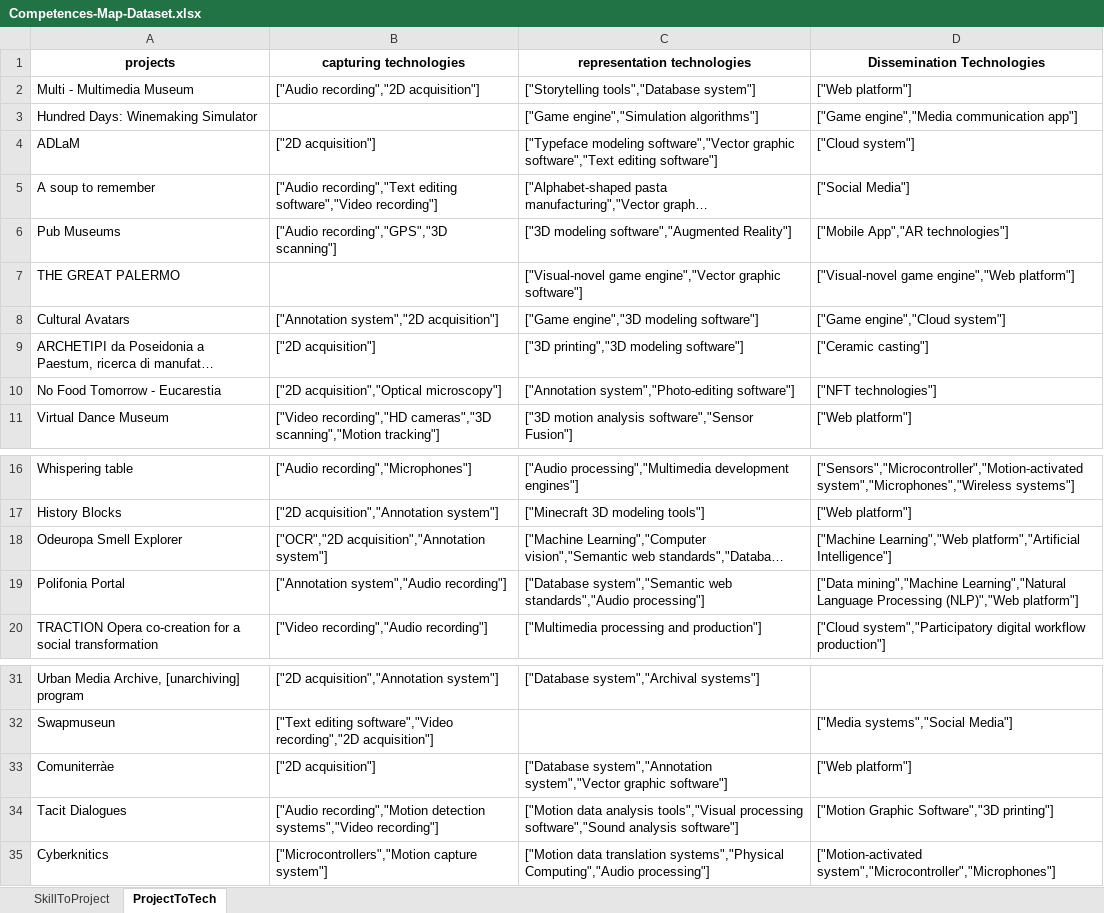
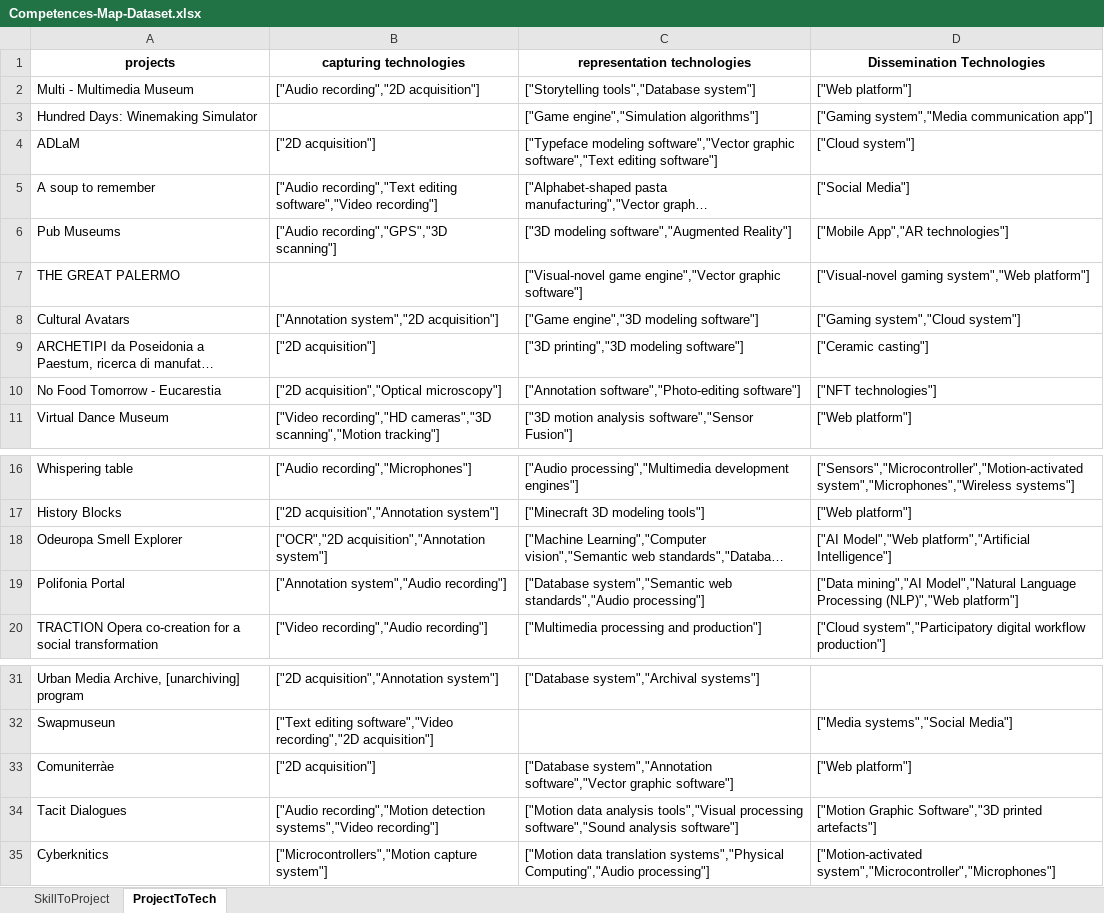
Before and after one commit to fre-denni/ICH_Atlas_Maps, an Excel workbook: data/download/Competences-Map-Dataset.xlsx, sheet ProjectToTech, drawn as a sheet; only a part is shown, gaps mark what is left out; long unchanged cells end in …; values as stored, in another font and other column widths than the file's, no borders; the diff names each change by its address in the sheet, - before the commit and + after, or states it on an @@ line.

Commit message:
updated datasets

```diff
--- a/data/download/Competences-Map-Dataset.xlsx (sheet ProjectToTech)
+++ b/data/download/Competences-Map-Dataset.xlsx (sheet ProjectToTech)
-D3 (Dissemination Technologies): ["Game engine","Media communication app"]
+D3 (Dissemination Technologies): ["Gaming system","Media communication app"]
-D7 (Dissemination Technologies): ["Visual-novel game engine","Web platform"]
+D7 (Dissemination Technologies): ["Visual-novel gaming system","Web platform"]
-D8 (Dissemination Technologies): ["Game engine","Cloud system"]
+D8 (Dissemination Technologies): ["Gaming system","Cloud system"]
-C10 (representation technologies): ["Annotation system","Photo-editing software"]
+C10 (representation technologies): ["Annotation software","Photo-editing software"]
-D18 (Dissemination Technologies): ["Machine Learning","Web platform","Artificial Intelligence"]
+D18 (Dissemination Technologies): ["AI Model","Web platform","Artificial Intelligence"]
-D19 (Dissemination Technologies): ["Data mining","Machine Learning","Natural Language Processing…
+D19 (Dissemination Technologies): ["Data mining","AI Model","Natural Language Processing…
-C33 (representation technologies): ["Database system","Annotation system","Vector graphic software"]
+C33 (representation technologies): ["Database system","Annotation software","Vector graphic software"]
-D34 (Dissemination Technologies): …Graphic Software","3D printing"]
+D34 (Dissemination Technologies): …Graphic Software","3D printed artefacts"]
```
Also changed, not shown: 3 other files.
